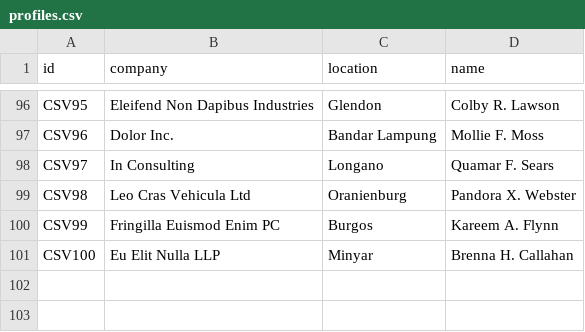
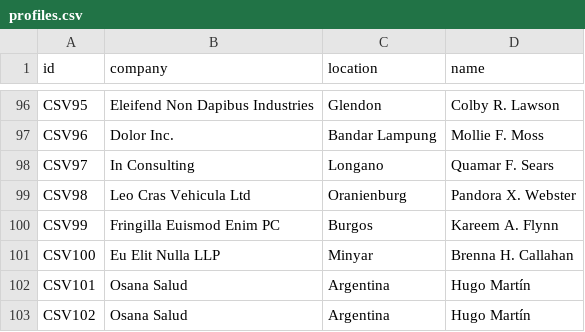
Before and after one commit to leosanmartin/backend-applicants, a CSV file: data/profiles.csv, drawn as a sheet; only a part is shown, gaps mark what is left out; the diff names each change by its address in the sheet, - before the commit and + after, or states it on an @@ line.

```diff
--- a/data/profiles.csv
+++ b/data/profiles.csv
+row 102: CSV101 | Osana Salud | Argentina | Hugo Martín
+row 103: CSV102 | Osana Salud | Argentina | Hugo Martín
```
Also changed, not shown: data/users.csv, 10 other files.
